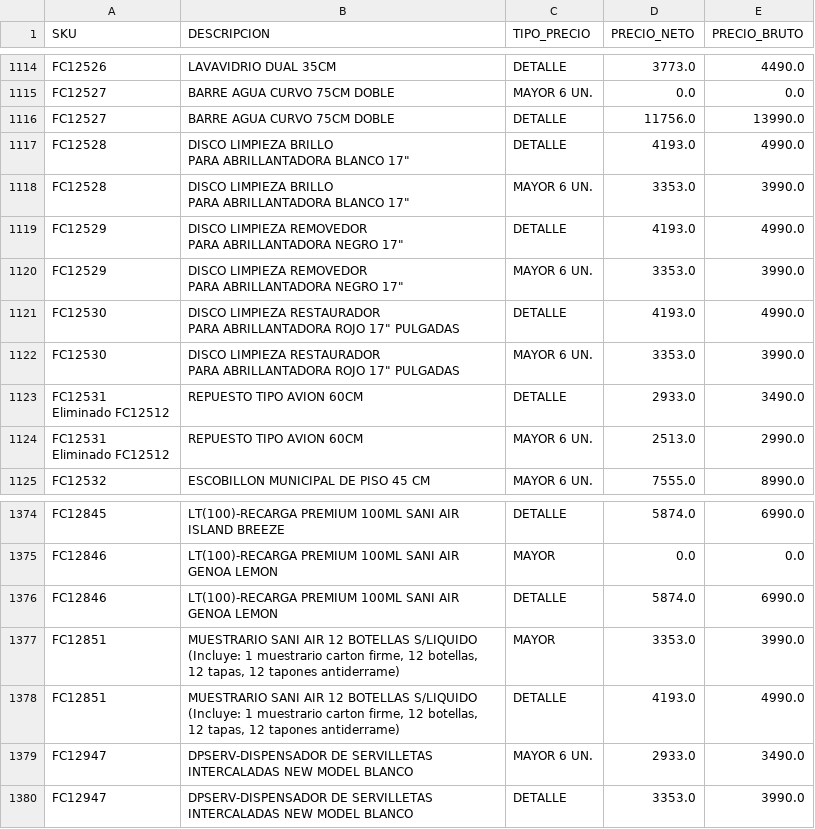
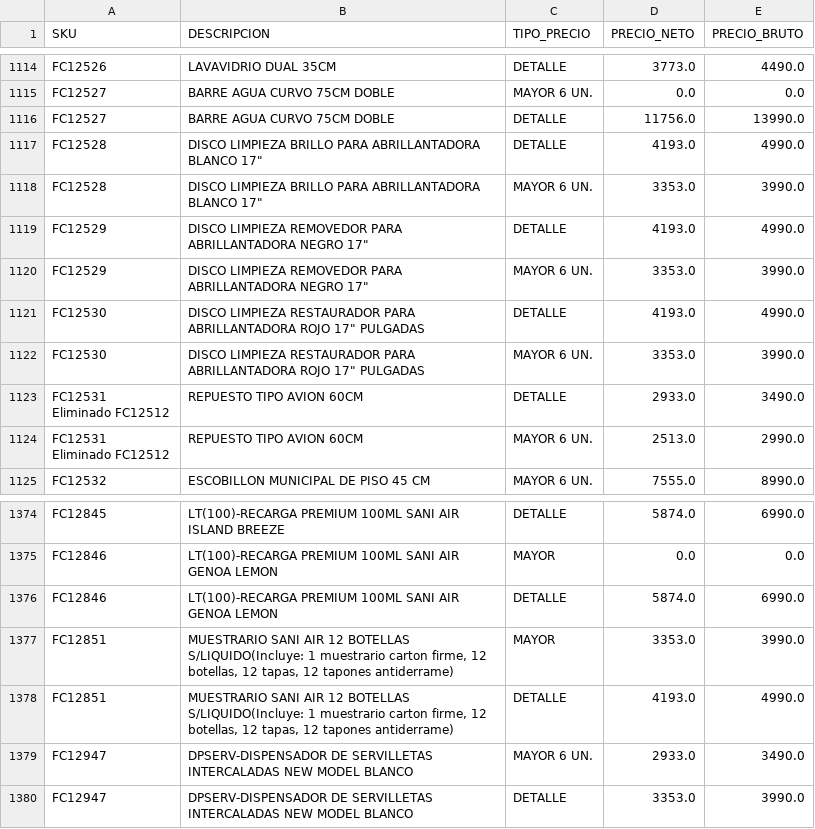
Before and after one commit to leonardo7512/CORRECTORPRECIOS, a CSV file: 2708CATALOGO_ACTUALIZADO3.csv, drawn as a sheet; only a part is shown, gaps mark what is left out; the diff covers the shown part only.

```diff
--- a/2708CATALOGO_ACTUALIZADO3.csv
+++ b/2708CATALOGO_ACTUALIZADO3.csv
@@ -1244,14 +1244,8 @@ FC12527;BARRE AGUA CURVO 75CM DOBLE;MAYOR 6 UN.;0.0;0.0
 FC12527;BARRE AGUA CURVO 75CM DOBLE;DETALLE;11756.0;13990.0
-FC12528;"DISCO LIMPIEZA BRILLO
-PARA ABRILLANTADORA BLANCO 17""";DETALLE;4193.0;4990.0
-FC12528;"DISCO LIMPIEZA BRILLO
-PARA ABRILLANTADORA BLANCO 17""";MAYOR 6 UN.;3353.0;3990.0
-FC12529;"DISCO LIMPIEZA REMOVEDOR
-PARA ABRILLANTADORA NEGRO 17""";DETALLE;4193.0;4990.0
-FC12529;"DISCO LIMPIEZA REMOVEDOR
-PARA ABRILLANTADORA NEGRO 17""";MAYOR 6 UN.;3353.0;3990.0
-FC12530;"DISCO LIMPIEZA RESTAURADOR
-PARA ABRILLANTADORA ROJO 17"" PULGADAS";DETALLE;4193.0;4990.0
-FC12530;"DISCO LIMPIEZA RESTAURADOR
-PARA ABRILLANTADORA ROJO 17"" PULGADAS";MAYOR 6 UN.;3353.0;3990.0
+FC12528;"DISCO LIMPIEZA BRILLO PARA ABRILLANTADORA BLANCO 17""";DETALLE;4193.0;4990.0
+FC12528;"DISCO LIMPIEZA BRILLO PARA ABRILLANTADORA BLANCO 17""";MAYOR 6 UN.;3353.0;3990.0
+FC12529;"DISCO LIMPIEZA REMOVEDOR PARA ABRILLANTADORA NEGRO 17""";DETALLE;4193.0;4990.0
+FC12529;"DISCO LIMPIEZA REMOVEDOR PARA ABRILLANTADORA NEGRO 17""";MAYOR 6 UN.;3353.0;3990.0
+FC12530;"DISCO LIMPIEZA RESTAURADOR PARA ABRILLANTADORA ROJO 17"" PULGADAS";DETALLE;4193.0;4990.0
+FC12530;"DISCO LIMPIEZA RESTAURADOR PARA ABRILLANTADORA ROJO 17"" PULGADAS";MAYOR 6 UN.;3353.0;3990.0
 "FC12531
@@ -1532,6 +1518,4 @@ FC12846;LT(100)-RECARGA PREMIUM 100ML SANI AIR GENOA LEMON;MAYOR;0.0;0.0
 FC12846;LT(100)-RECARGA PREMIUM 100ML SANI AIR GENOA LEMON;DETALLE;5874.0;6990.0
-FC12851;"MUESTRARIO SANI AIR 12 BOTELLAS S/LIQUIDO
-(Incluye: 1 muestrario carton firme, 12 botellas, 12 tapas, 12 tapones antiderrame)";MAYOR;3353.0;3990.0
-FC12851;"MUESTRARIO SANI AIR 12 BOTELLAS S/LIQUIDO
-(Incluye: 1 muestrario carton firme, 12 botellas, 12 tapas, 12 tapones antiderrame)";DETALLE;4193.0;4990.0
+FC12851;"MUESTRARIO SANI AIR 12 BOTELLAS S/LIQUIDO(Incluye: 1 muestrario carton firme, 12 botellas, 12 tapas, 12 tapones antiderrame)";MAYOR;3353.0;3990.0
+FC12851;"MUESTRARIO SANI AIR 12 BOTELLAS S/LIQUIDO(Incluye: 1 muestrario carton firme, 12 botellas, 12 tapas, 12 tapones antiderrame)";DETALLE;4193.0;4990.0
 FC12947;DPSERV-DISPENSADOR DE SERVILLETAS INTERCALADAS NEW MODEL BLANCO;MAYOR 6 UN.;2933.0;3490.0
```
Also changed, not shown: 1 removed row and 44 edited cells elsewhere in this file.
